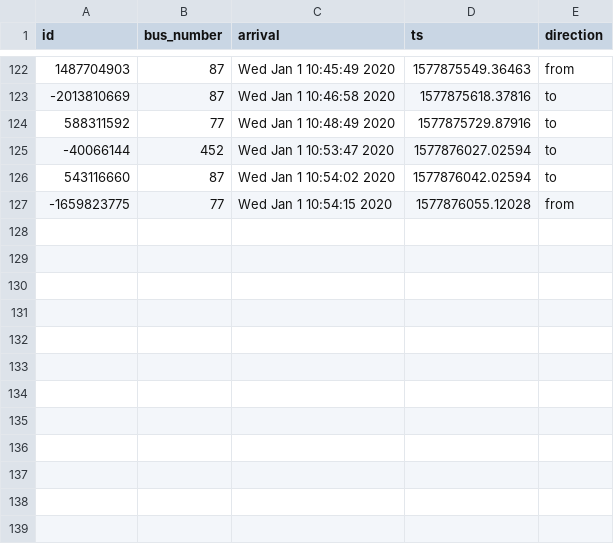
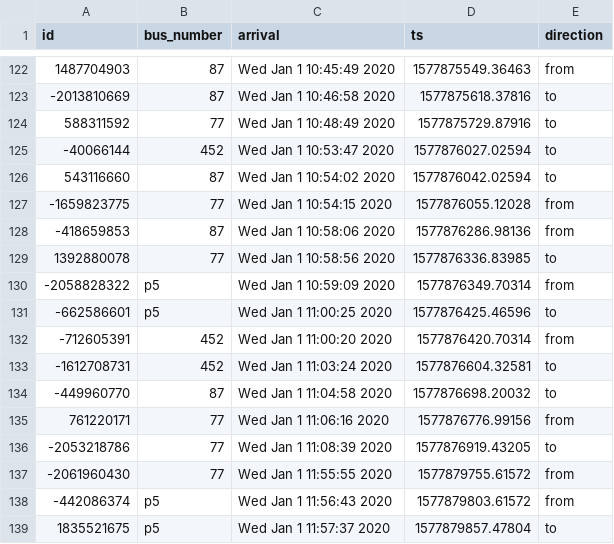
Before and after one commit to VisakanMathy/Raj-News-Customer-Traffic, a CSV file: buses.csv, drawn as a sheet; only a part is shown, gaps mark what is left out; the diff names each change by its address in the sheet, - before the commit and + after, or states it on an @@ line.

```diff
--- a/buses.csv
+++ b/buses.csv
+row 128: -418659853 | 87 | Wed Jan 1 10:58:06 2020 | 1577876286.98136 | from
+row 129: 1392880078 | 77 | Wed Jan 1 10:58:56 2020 | 1577876336.83985 | to
+row 130: -2058828322 | p5 | Wed Jan 1 10:59:09 2020 | 1577876349.70314 | from
+row 131: -662586601 | p5 | Wed Jan 1 11:00:25 2020 | 1577876425.46596 | to
+row 132: -712605391 | 452 | Wed Jan 1 11:00:20 2020 | 1577876420.70314 | from
+row 133: -1612708731 | 452 | Wed Jan 1 11:03:24 2020 | 1577876604.32581 | to
+row 134: -449960770 | 87 | Wed Jan 1 11:04:58 2020 | 1577876698.20032 | to
+row 135: 761220171 | 77 | Wed Jan 1 11:06:16 2020 | 1577876776.99156 | from
+row 136: -2053218786 | 77 | Wed Jan 1 11:08:39 2020 | 1577876919.43205 | to
+row 137: -2061960430 | 77 | Wed Jan 1 11:55:55 2020 | 1577879755.61572 | from
+row 138: -442086374 | p5 | Wed Jan 1 11:56:43 2020 | 1577879803.61572 | from
+row 139: 1835521675 | p5 | Wed Jan 1 11:57:37 2020 | 1577879857.47804 | to
```
Also changed, not shown: data.csv.
